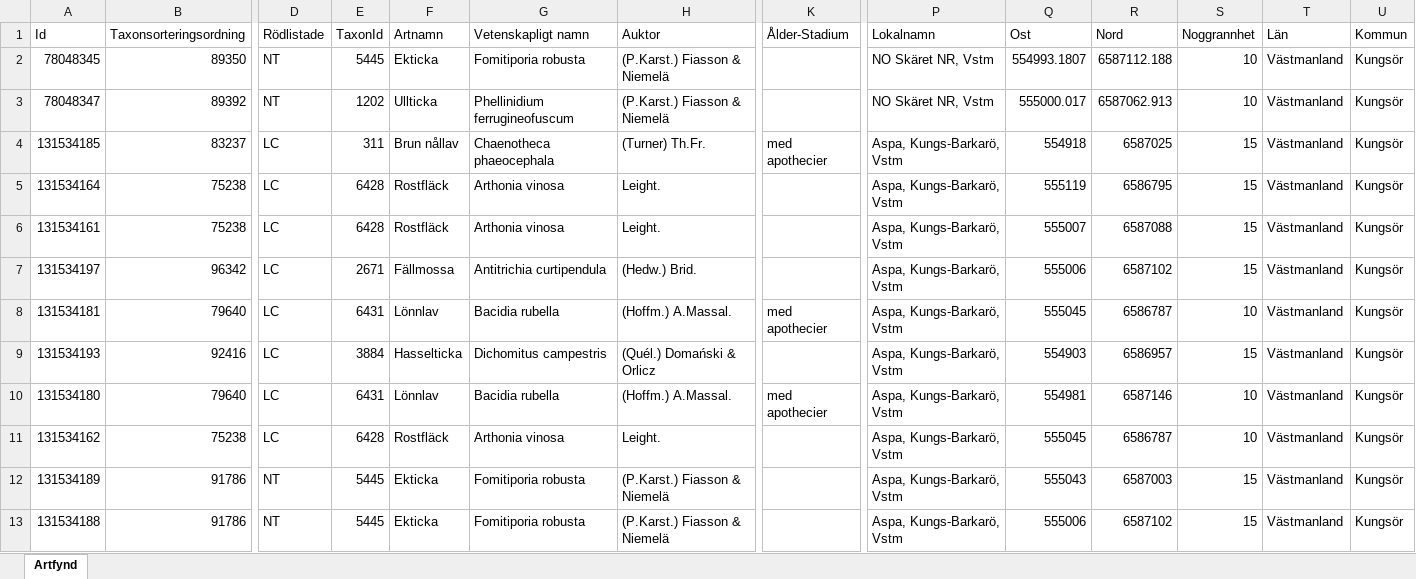
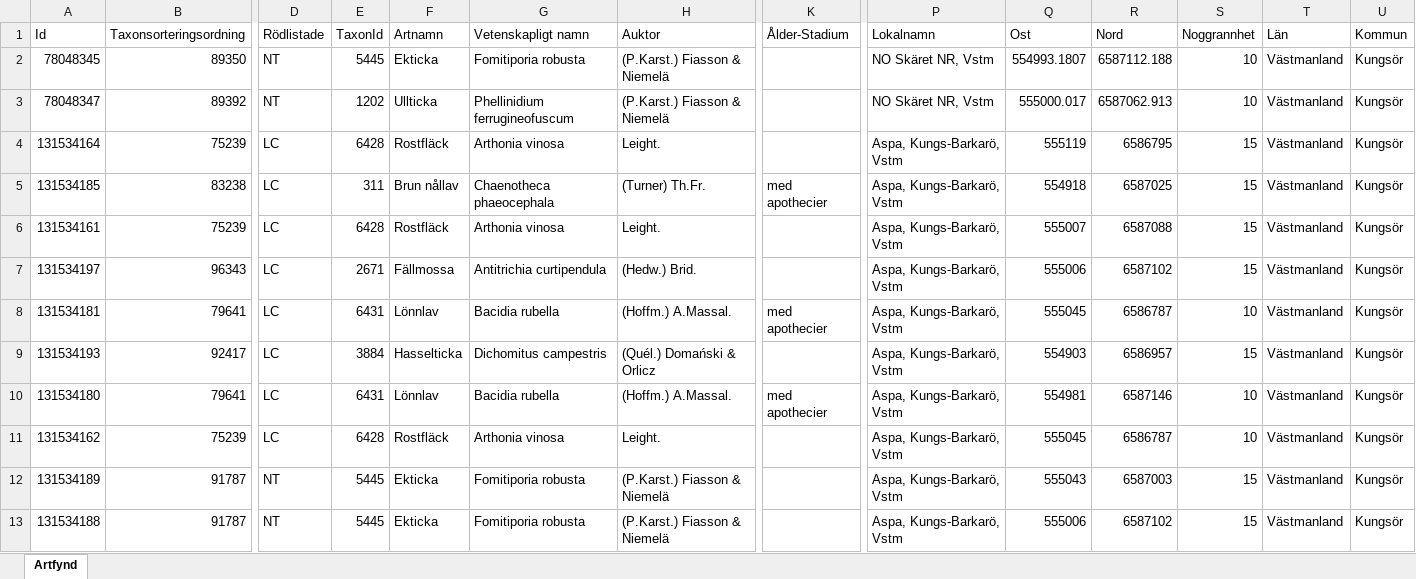
Before and after one commit to klasma/Logging_1960, an Excel workbook: artfynd/A 59332-2022 artfynd.xlsx, sheet Artfynd, drawn as a sheet; only a part is shown, gaps mark what is left out; values as stored, in another font and other column widths than the file's, no borders; removed rows and columns are numbered as before the commit, all else as after; rows hold the shown columns only; the diff names each change by its address in the sheet, - before the commit and + after, or states it on an @@ line.

```diff
--- a/artfynd/A 59332-2022 artfynd.xlsx (sheet Artfynd)
+++ b/artfynd/A 59332-2022 artfynd.xlsx (sheet Artfynd)
-row 4: 131534185 | 83237 | LC | 311 | Brun nållav | Chaenotheca phaeocephala | (Turner) Th.Fr. | med apothecier | Aspa, Kungs-Barkarö, Vstm | 554918 | 6587025 | 15 | Västmanland | Kungsör
-B4 (Taxonsorteringsordning): 75238
+B4 (Taxonsorteringsordning): 75239
+row 5: 131534185 | 83238 | LC | 311 | Brun nållav | Chaenotheca phaeocephala | (Turner) Th.Fr. | med apothecier | Aspa, Kungs-Barkarö, Vstm | 554918 | 6587025 | 15 | Västmanland | Kungsör
-B6 (Taxonsorteringsordning): 75238
+B6 (Taxonsorteringsordning): 75239
-B7 (Taxonsorteringsordning): 96342
+B7 (Taxonsorteringsordning): 96343
-B8 (Taxonsorteringsordning): 79640
+B8 (Taxonsorteringsordning): 79641
-B9 (Taxonsorteringsordning): 92416
+B9 (Taxonsorteringsordning): 92417
-B10 (Taxonsorteringsordning): 79640
+B10 (Taxonsorteringsordning): 79641
-B11 (Taxonsorteringsordning): 75238
+B11 (Taxonsorteringsordning): 75239
-B12:B13 (Taxonsorteringsordning): 91786
+B12:B13 (Taxonsorteringsordning): 91787
```
Also changed, not shown: artfynd/A 2850-2026 artfynd.xlsx, artfynd/A 31706-2025 artfynd.xlsx, 39 other files.
